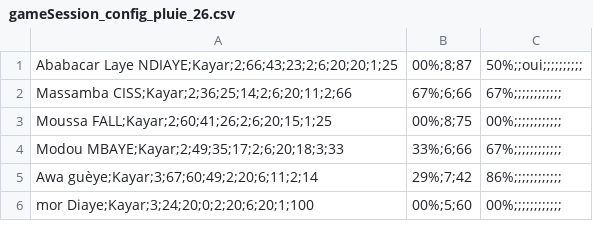
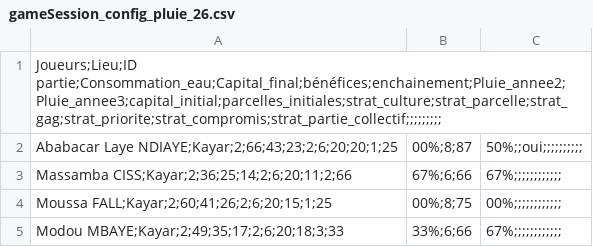
Before and after one commit to Christophe-Delay/site_pepiniere, a CSV file: JeuNiayes2040/data/gameSession_config_pluie_26.csv, drawn as a sheet; only a part is shown; the shorter side is filled out with more unchanged rows.

Commit message:
update avec l'export nom de column

```diff
--- a/JeuNiayes2040/data/gameSession_config_pluie_26.csv
+++ b/JeuNiayes2040/data/gameSession_config_pluie_26.csv
@@ -1 +1,2 @@
+Joueurs;Lieu;ID partie;Consommation_eau;Capital_final;bénéfices;enchainement;Pluie_annee2;Pluie_annee3;capital_initial;parcelles_initiales;strat_culture;strat_parcelle;strat_gag;strat_priorite;strat_compromis;strat_partie_collectif;;;;;;;;;
 Ababacar Laye NDIAYE;Kayar;2;66;43;23;2;6;20;20;1;25,00%;8;87,50%;;oui;;;;;;;;;;
```
Also changed, not shown: 2 other files.
